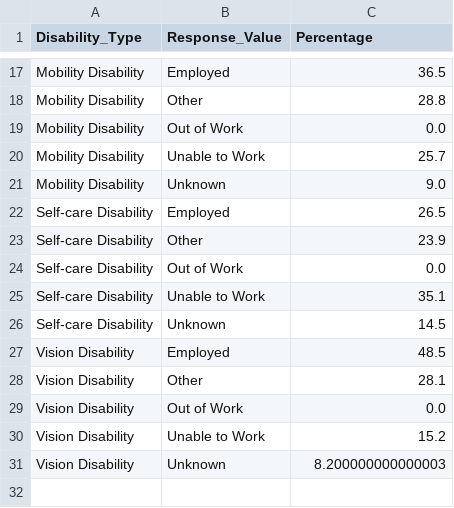
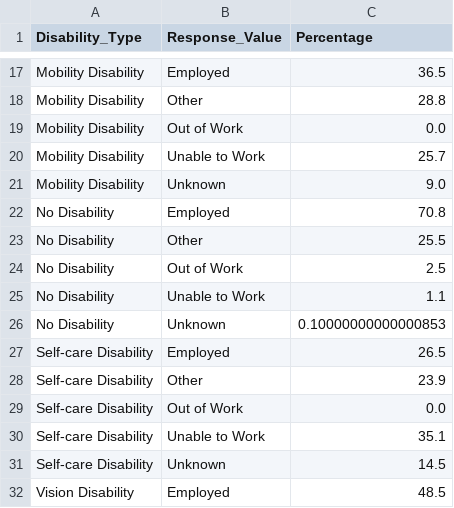
Before and after one commit to alexbryantt/infovis25, a CSV file: percentages/JOB_df.csv, drawn as a sheet; only a part is shown, gaps mark what is left out; the shorter side is filled out with more unchanged rows.

```diff
--- a/percentages/JOB_df.csv
+++ b/percentages/JOB_df.csv
@@ -21,2 +21,7 @@ Mobility Disability,Unable to Work,25.7
 Mobility Disability,Unknown,9.0
+No Disability,Employed,70.8
+No Disability,Other,25.5
+No Disability,Out of Work,2.5
+No Disability,Unable to Work,1.1
+No Disability,Unknown,0.10000000000000853
 Self-care Disability,Employed,26.5
```
Also changed, not shown: percentages/EDUCATE_df.csv, percentages/INCOMEN_df.csv, 31 other files.
